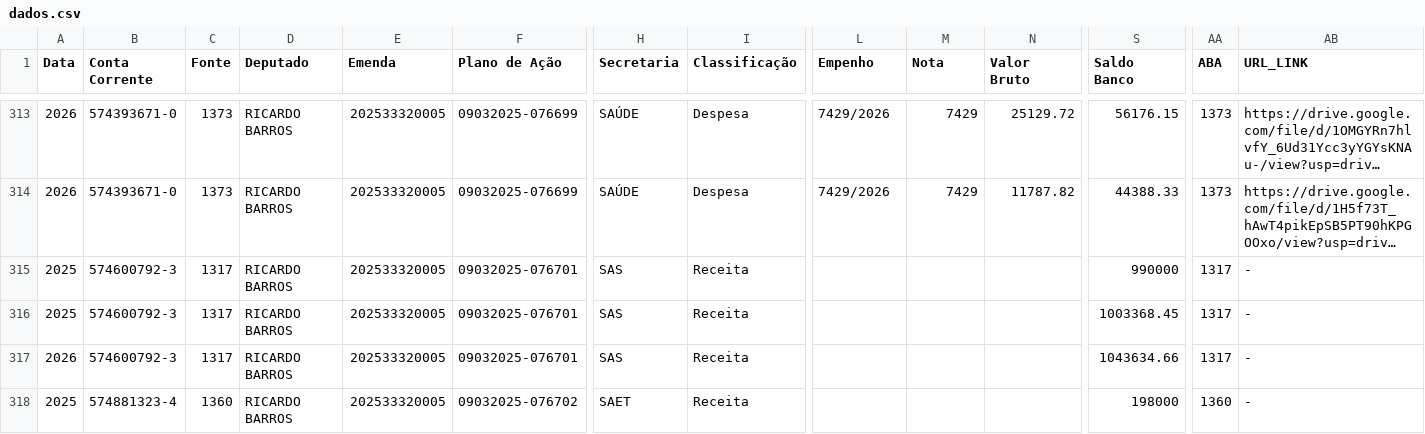
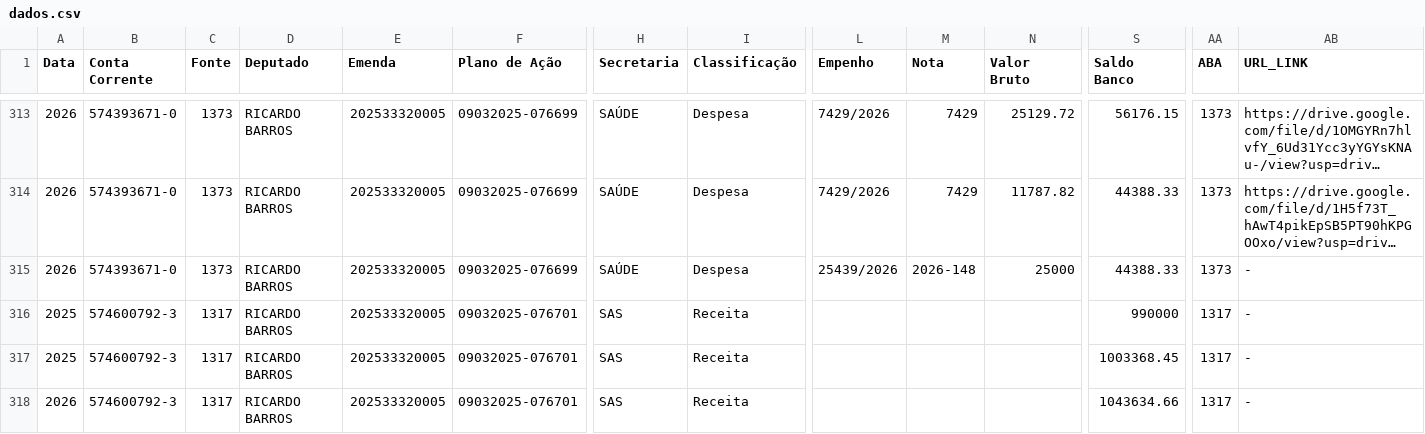
Before and after one commit to controleconveniosmaringa-a11y/controle-emendas, a CSV file: dados.csv, drawn as a sheet; only a part is shown, gaps mark what is left out; the shorter side is filled out with more unchanged rows; long unchanged cells end in …; rows hold the shown columns only; the diff names each change by its address in the sheet, - before the commit and + after, or states it on an @@ line.

Commit message:
Atualização contábil em tempo real via painel de controle 📊

```diff
--- a/dados.csv
+++ b/dados.csv
+row 315: 2026 | 574393671-0 | 1373 | RICARDO BARROS | 202533320005 | 09032025-076699 | SAÚDE | Despesa | 25439/2026 | 2026-148 | 25000 | 44388.33 | 1373 | -
```
